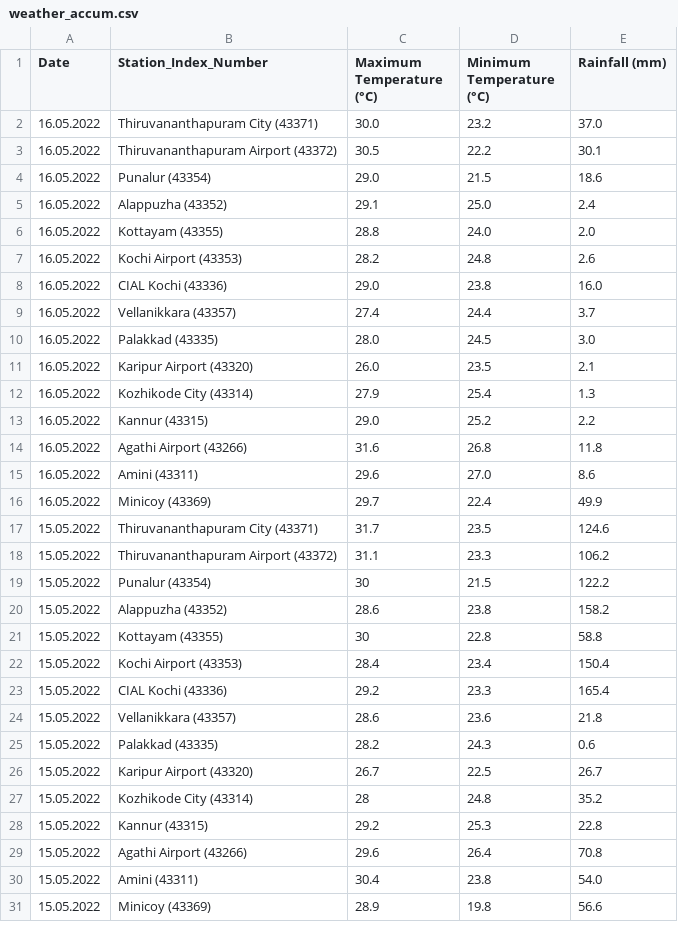
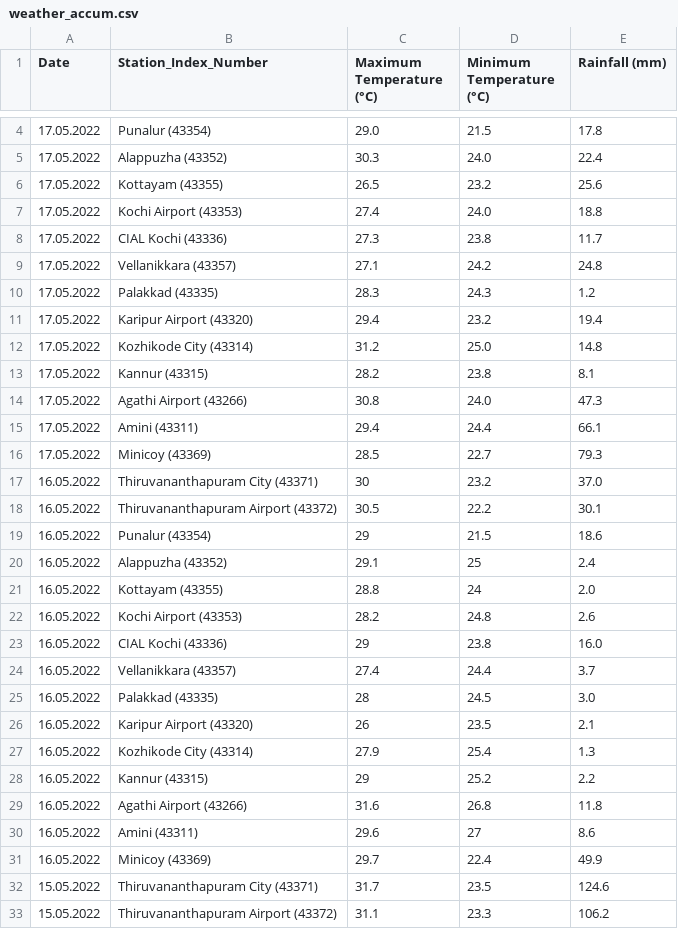
Before and after one commit to arungop/kerala-weather-collector, a CSV file: data/weather_accum.csv, drawn as a sheet; only a part is shown, gaps mark what is left out; the shorter side is filled out with more unchanged rows; the diff covers the shown part only.

```diff
--- a/data/weather_accum.csv
+++ b/data/weather_accum.csv
@@ -2,15 +4,28 @@ Date,Station_Index_Number,Maximum Temperature (°C),Minimum Temperature (°C),Ra
-16.05.2022,Thiruvananthapuram City (43371),30.0,23.2,37.0
+17.05.2022,Punalur (43354),29.0,21.5,17.8
+17.05.2022,Alappuzha (43352),30.3,24.0,22.4
+17.05.2022,Kottayam (43355),26.5,23.2,25.6
+17.05.2022,Kochi Airport (43353),27.4,24.0,18.8
+17.05.2022,CIAL Kochi (43336),27.3,23.8,11.7
+17.05.2022,Vellanikkara (43357),27.1,24.2,24.8
+17.05.2022,Palakkad (43335),28.3,24.3,1.2
+17.05.2022,Karipur Airport (43320),29.4,23.2,19.4
+17.05.2022,Kozhikode City (43314),31.2,25.0,14.8
+17.05.2022,Kannur (43315),28.2,23.8,8.1
+17.05.2022,Agathi Airport (43266),30.8,24.0,47.3
+17.05.2022,Amini (43311),29.4,24.4,66.1
+17.05.2022,Minicoy (43369),28.5,22.7,79.3
+16.05.2022,Thiruvananthapuram City (43371),30,23.2,37.0
 16.05.2022,Thiruvananthapuram Airport (43372),30.5,22.2,30.1
-16.05.2022,Punalur (43354),29.0,21.5,18.6
-16.05.2022,Alappuzha (43352),29.1,25.0,2.4
-16.05.2022,Kottayam (43355),28.8,24.0,2.0
+16.05.2022,Punalur (43354),29,21.5,18.6
+16.05.2022,Alappuzha (43352),29.1,25,2.4
+16.05.2022,Kottayam (43355),28.8,24,2.0
 16.05.2022,Kochi Airport (43353),28.2,24.8,2.6
-16.05.2022,CIAL Kochi (43336),29.0,23.8,16.0
+16.05.2022,CIAL Kochi (43336),29,23.8,16.0
 16.05.2022,Vellanikkara (43357),27.4,24.4,3.7
-16.05.2022,Palakkad (43335),28.0,24.5,3.0
-16.05.2022,Karipur Airport (43320),26.0,23.5,2.1
+16.05.2022,Palakkad (43335),28,24.5,3.0
+16.05.2022,Karipur Airport (43320),26,23.5,2.1
 16.05.2022,Kozhikode City (43314),27.9,25.4,1.3
-16.05.2022,Kannur (43315),29.0,25.2,2.2
+16.05.2022,Kannur (43315),29,25.2,2.2
 16.05.2022,Agathi Airport (43266),31.6,26.8,11.8
-16.05.2022,Amini (43311),29.6,27.0,8.6
+16.05.2022,Amini (43311),29.6,27,8.6
 16.05.2022,Minicoy (43369),29.7,22.4,49.9
```
Also changed, not shown: 2 added rows elsewhere in this file, 1 other file.
